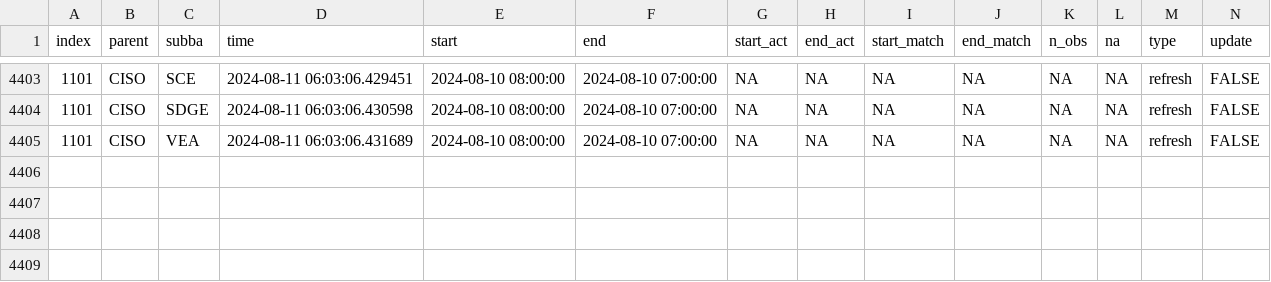
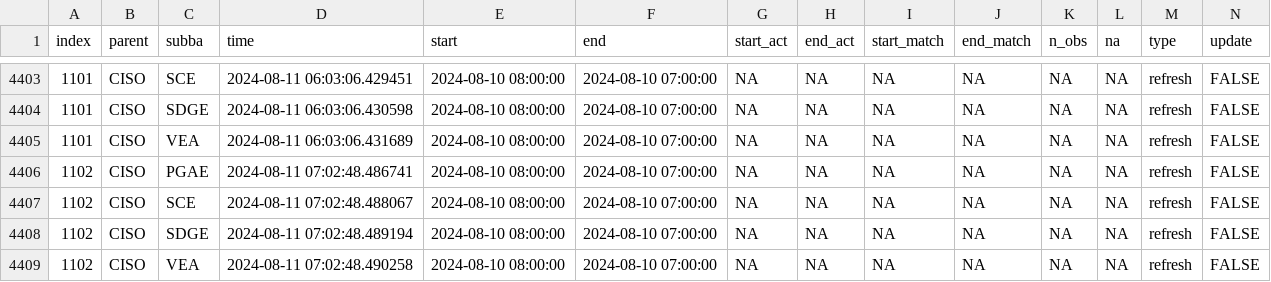
Before and after one commit to alexlabuda/data-pipeline-automation-with-github-actions-4503382, a CSV file: metadata/ciso_log_R.csv, drawn as a sheet; only a part is shown, gaps mark what is left out; rows hold the shown columns only; the diff names each change by its address in the sheet, - before the commit and + after, or states it on an @@ line.

Commit message:
Auto update of the data

```diff
--- a/metadata/ciso_log_R.csv
+++ b/metadata/ciso_log_R.csv
+row 4406: 1102 | CISO | PGAE | 2024-08-11 07:02:48.486741 | 2024-08-10 08:00:00 | 2024-08-10 07:00:00 | NA | NA | NA | NA | NA | NA | refresh | FALSE
+row 4407: 1102 | CISO | SCE | 2024-08-11 07:02:48.488067 | 2024-08-10 08:00:00 | 2024-08-10 07:00:00 | NA | NA | NA | NA | NA | NA | refresh | FALSE
+row 4408: 1102 | CISO | SDGE | 2024-08-11 07:02:48.489194 | 2024-08-10 08:00:00 | 2024-08-10 07:00:00 | NA | NA | NA | NA | NA | NA | refresh | FALSE
+row 4409: 1102 | CISO | VEA | 2024-08-11 07:02:48.490258 | 2024-08-10 08:00:00 | 2024-08-10 07:00:00 | NA | NA | NA | NA | NA | NA | refresh | FALSE
```
Also changed, not shown: 1 other file.
